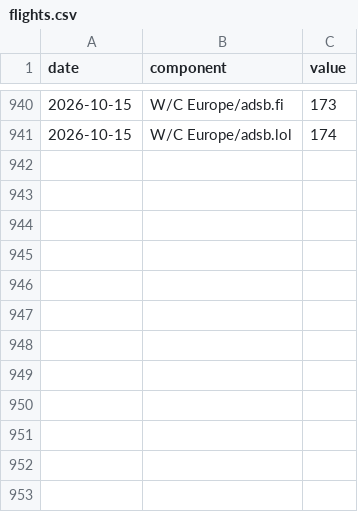
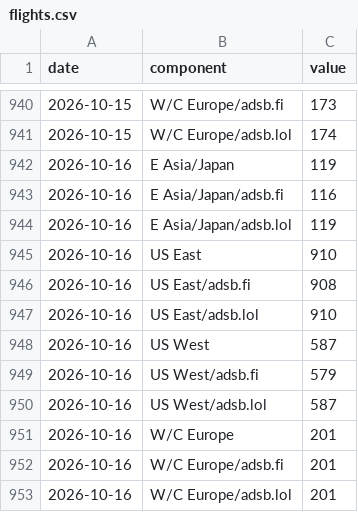
Before and after one commit to wan9yu/tremor, a CSV file: data/components/flights.csv, drawn as a sheet; only a part is shown, gaps mark what is left out.

```diff
--- a/data/components/flights.csv
+++ b/data/components/flights.csv
@@ -941 +941,13 @@ date,component,value
 2026-10-15,W/C Europe/adsb.lol,174
+2026-10-16,E Asia/Japan,119
+2026-10-16,E Asia/Japan/adsb.fi,116
+2026-10-16,E Asia/Japan/adsb.lol,119
+2026-10-16,US East,910
+2026-10-16,US East/adsb.fi,908
+2026-10-16,US East/adsb.lol,910
+2026-10-16,US West,587
+2026-10-16,US West/adsb.fi,579
+2026-10-16,US West/adsb.lol,587
+2026-10-16,W/C Europe,201
+2026-10-16,W/C Europe/adsb.fi,201
+2026-10-16,W/C Europe/adsb.lol,201
```
Also changed, not shown: data/components/chokepoint_breadth.csv, data/components/net_bgp_withdrawal.csv, 52 other files.
